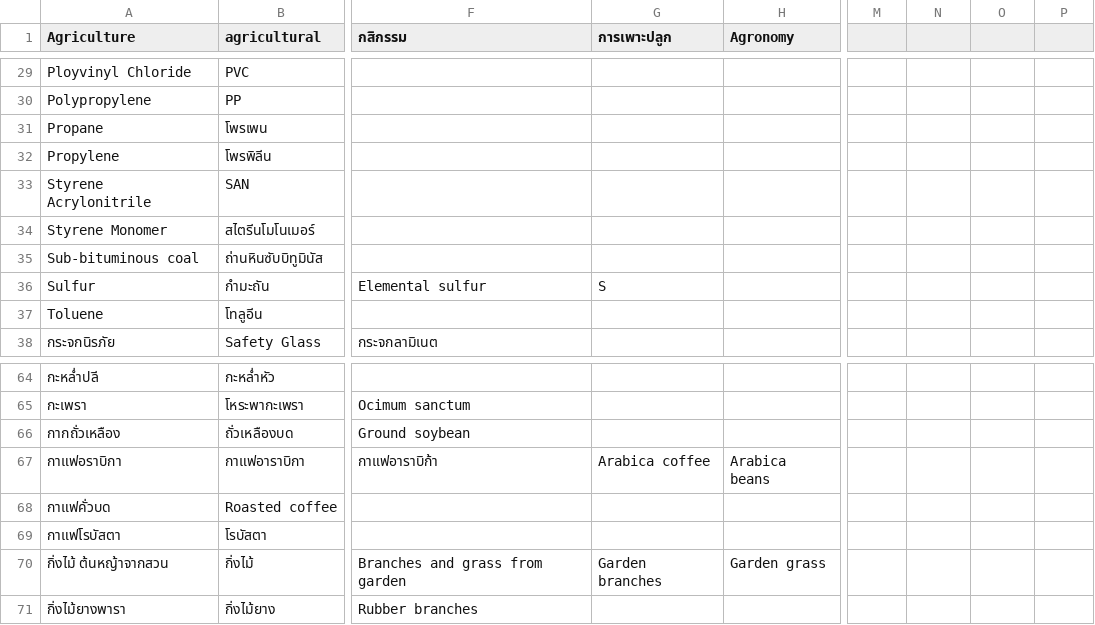
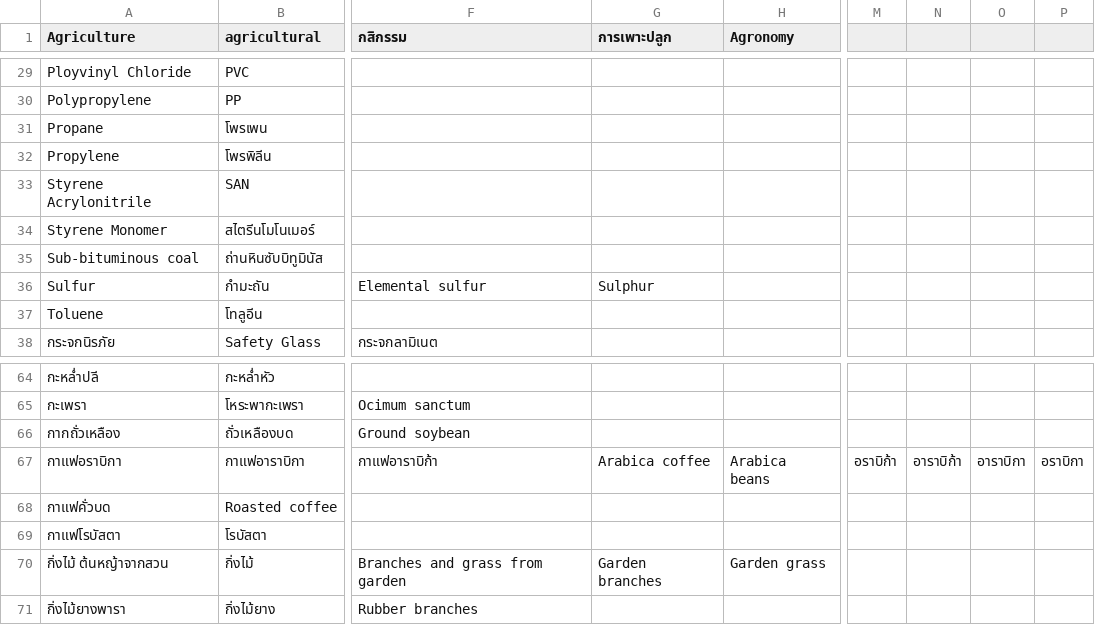
Before and after one commit to nanutnutna/synonyms, a CSV file: synonyms2.csv, drawn as a sheet; only a part is shown, gaps mark what is left out; the diff names each change by its address in the sheet, - before the commit and + after, or states it on an @@ line.

Commit message:
add word

```diff
--- a/synonyms2.csv
+++ b/synonyms2.csv
-G36 (การเพาะปลูก): S
+G36 (การเพาะปลูก): Sulphur
-M67: (empty)
+M67: อราบิก้า
-N67: (empty)
+N67: อาราบิก้า
-O67: (empty)
+O67: อาราบิกา
-P67: (empty)
+P67: อราบิกา
```
